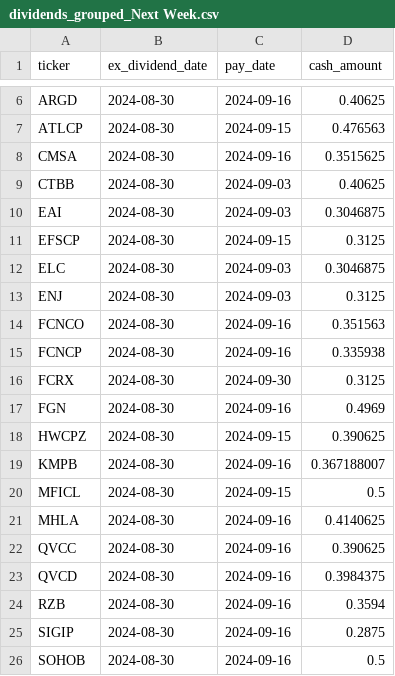
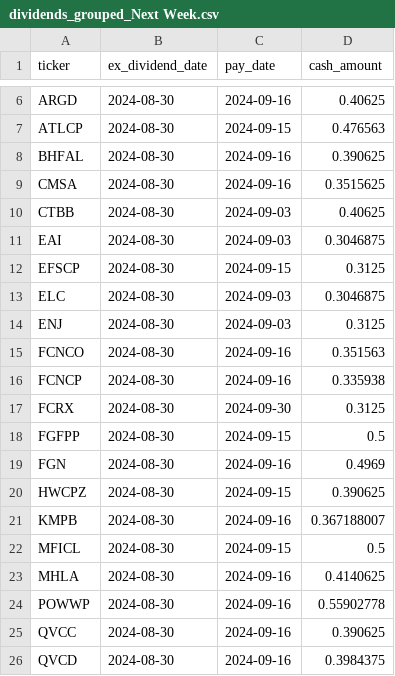
Before and after one commit to arraykov/Dashboard, a CSV file: src/files/dividends_grouped_Next Week.csv, drawn as a sheet; only a part is shown, gaps mark what is left out; the shorter side is filled out with more unchanged rows.

```diff
--- a/src/files/dividends_grouped_Next Week.csv
+++ b/src/files/dividends_grouped_Next Week.csv
@@ -7,2 +7,3 @@ ARGD,2024-08-30,2024-09-16,0.40625
 ATLCP,2024-08-30,2024-09-15,0.476563
+BHFAL,2024-08-30,2024-09-16,0.390625
 CMSA,2024-08-30,2024-09-16,0.3515625
@@ -16,2 +17,3 @@ FCNCP,2024-08-30,2024-09-16,0.335938
 FCRX,2024-08-30,2024-09-30,0.3125
+FGFPP,2024-08-30,2024-09-15,0.5
 FGN,2024-08-30,2024-09-16,0.4969
@@ -21,2 +23,3 @@ MFICL,2024-08-30,2024-09-15,0.5
 MHLA,2024-08-30,2024-09-16,0.4140625
+POWWP,2024-08-30,2024-09-16,0.55902778
 QVCC,2024-08-30,2024-09-16,0.390625
```
Also changed, not shown: src/files/dividends_grouped_Next Month.csv, src/files/earnings.csv, 1 other file.
